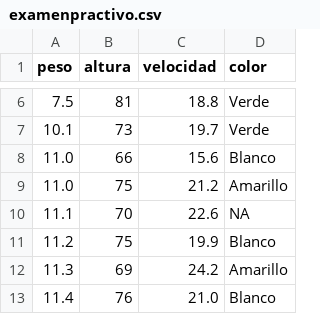
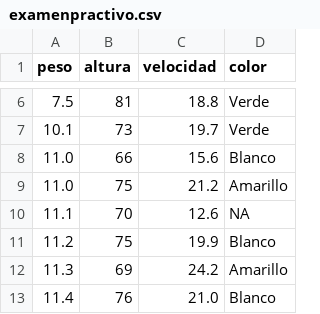
Before and after one commit to AdrianTellezNavarro/111, a CSV file: examenpractivo.csv, drawn as a sheet; only a part is shown, gaps mark what is left out.

Commit message:
segundo

```diff
--- a/examenpractivo.csv
+++ b/examenpractivo.csv
@@ -9,3 +9,3 @@ peso,altura,velocidad,color
 11.0,75,21.2,Amarillo
-11.1,70,22.6,NA
+11.1,70,12.6,NA
 11.2,75,19.9,Blanco
```
